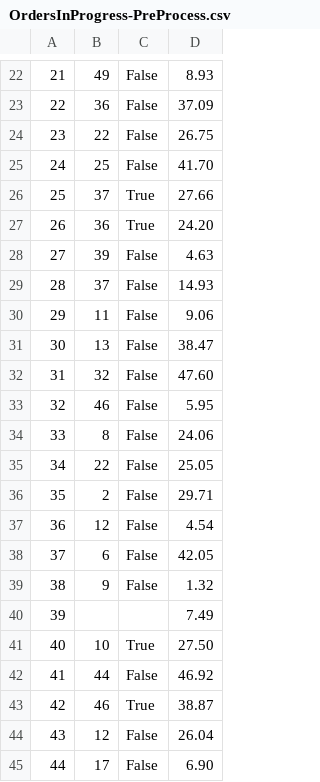
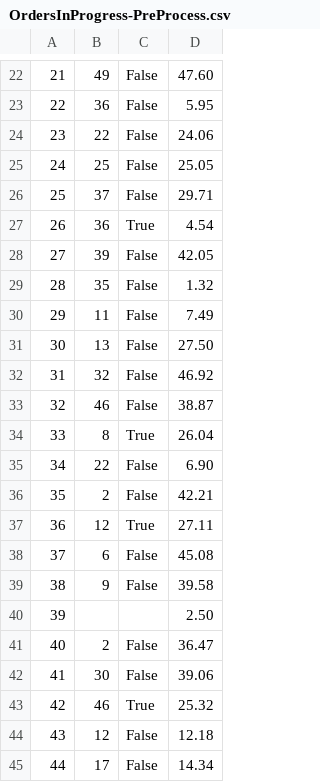
Before and after one commit to ekang100/e-commerce-app, a CSV file: db/generated/OrdersInProgress-PreProcess.csv, drawn as a sheet; only a part is shown, gaps mark what is left out; the diff covers the shown part only.

```diff
--- a/db/generated/OrdersInProgress-PreProcess.csv
+++ b/db/generated/OrdersInProgress-PreProcess.csv
@@ -22,24 +22,24 @@
-"21","49","False","8.93"
-"22","36","False","37.09"
-"23","22","False","26.75"
-"24","25","False","41.70"
-"25","37","True","27.66"
-"26","36","True","24.20"
-"27","39","False","4.63"
-"28","37","False","14.93"
-"29","11","False","9.06"
-"30","13","False","38.47"
-"31","32","False","47.60"
-"32","46","False","5.95"
-"33","8","False","24.06"
-"34","22","False","25.05"
-"35","2","False","29.71"
-"36","12","False","4.54"
-"37","6","False","42.05"
-"38","9","False","1.32"
-"39","","","7.49"
-"40","10","True","27.50"
-"41","44","False","46.92"
-"42","46","True","38.87"
-"43","12","False","26.04"
-"44","17","False","6.90"
+"21","49","False","47.60"
+"22","36","False","5.95"
+"23","22","False","24.06"
+"24","25","False","25.05"
+"25","37","False","29.71"
+"26","36","True","4.54"
+"27","39","False","42.05"
+"28","35","False","1.32"
+"29","11","False","7.49"
+"30","13","False","27.50"
+"31","32","False","46.92"
+"32","46","False","38.87"
+"33","8","True","26.04"
+"34","22","False","6.90"
+"35","2","False","42.21"
+"36","12","True","27.11"
+"37","6","False","45.08"
+"38","9","False","39.58"
+"39","","","2.50"
+"40","2","False","36.47"
+"41","30","False","39.06"
+"42","46","True","25.32"
+"43","12","False","12.18"
+"44","17","False","14.34"
```
Also changed, not shown: 110 edited cells elsewhere in this file, db/generated/LineItem-PreProcess.csv, db/generated/LineItem.csv, 5 other files.
